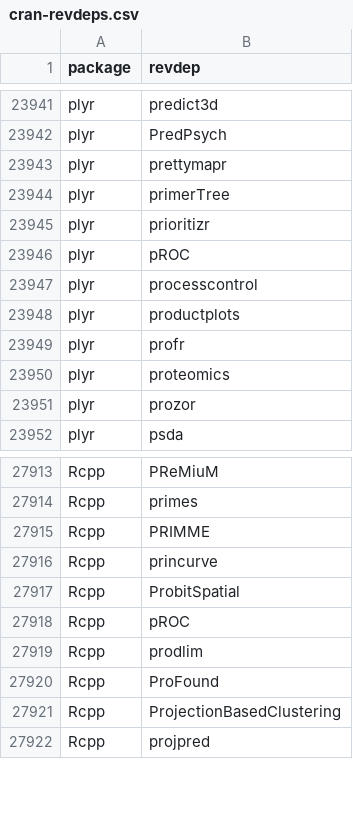
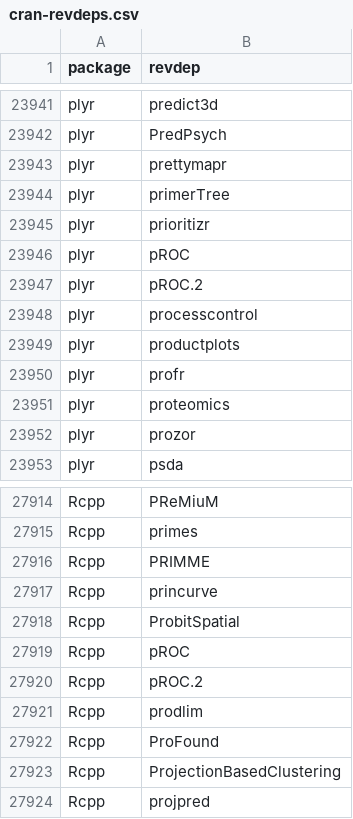
Before and after one commit to reallyTG/typeR, a CSV file: evaluation/cran-revdeps.csv, drawn as a sheet; only a part is shown, gaps mark what is left out; the diff names each change by its address in the sheet, - before the commit and + after, or states it on an @@ line.

Commit message:
Add additional data to corpus

```diff
--- a/evaluation/cran-revdeps.csv
+++ b/evaluation/cran-revdeps.csv
+row 23947: plyr | pROC.2
+row 27920: Rcpp | pROC.2
```
Also changed, not shown: 8 other files.
